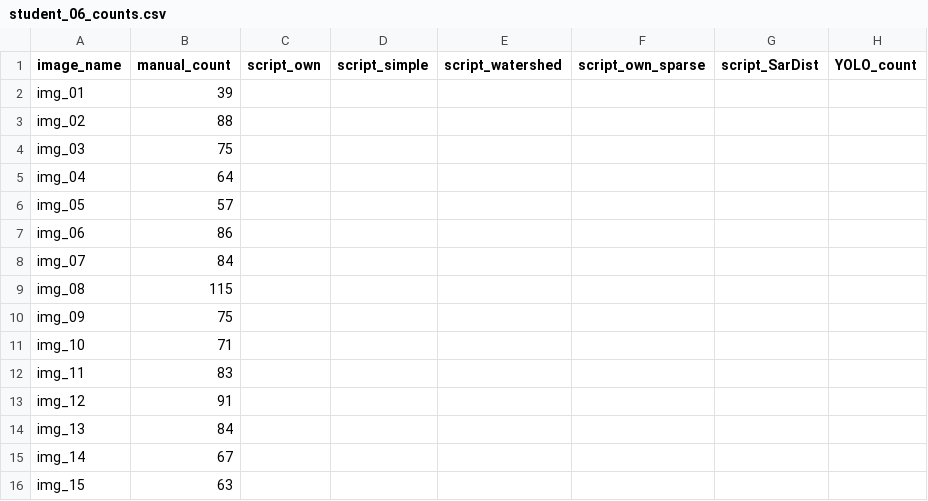
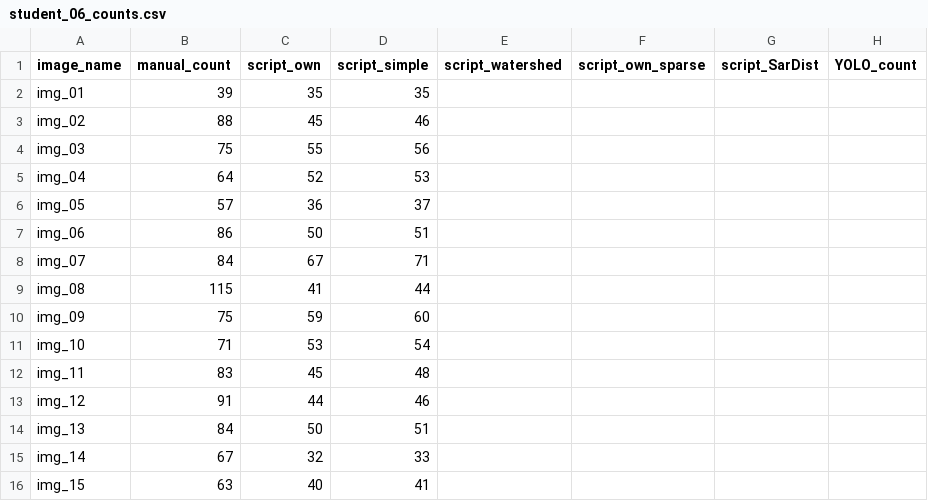
Before and after one commit to Annalisik/semester-project-2026, a CSV file: student_06_counts.csv, drawn as a sheet.

Commit message:
Update student_06_counts.csv

```diff
--- a/student_06_counts.csv
+++ b/student_06_counts.csv
@@ -1,16 +1,16 @@
 image_name;manual_count;script_own;script_simple;script_watershed;script_own_sparse;script_SarDist;YOLO_count
-img_01;39;;;;;;;
-img_02;88;;;;;;;
-img_03;75;;;;;;;
-img_04;64;;;;;;;
-img_05;57;;;;;;;
-img_06;86;;;;;;;
-img_07;84;;;;;;;
-img_08;115;;;;;;;
-img_09;75;;;;;;;
-img_10;71;;;;;;;
-img_11;83;;;;;;;
-img_12;91;;;;;;;
-img_13;84;;;;;;;
-img_14;67;;;;;;;
-img_15;63;;;;;;;
+img_01;39;35;35;;;;
+img_02;88;45;46;;;;
+img_03;75;55;56;;;;
+img_04;64;52;53;;;;
+img_05;57;36;37;;;;
+img_06;86;50;51;;;;
+img_07;84;67;71;;;;
+img_08;115;41;44;;;;
+img_09;75;59;60;;;;
+img_10;71;53;54;;;;
+img_11;83;45;48;;;;
+img_12;91;44;46;;;;
+img_13;84;50;51;;;;
+img_14;67;32;33;;;;
+img_15;63;40;41;;;;
```
